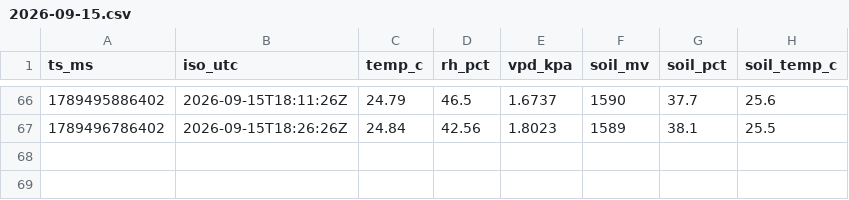
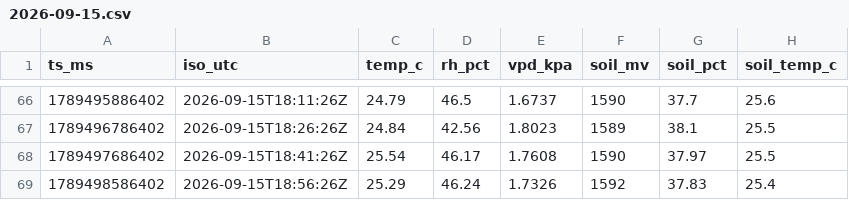
Before and after one commit to 3-mmc/olive-data, a CSV file: archive/2026-09-15.csv, drawn as a sheet; only a part is shown, gaps mark what is left out.

Commit message:
olive archive 2026-09-15

```diff
--- a/archive/2026-09-15.csv
+++ b/archive/2026-09-15.csv
@@ -67 +67,3 @@ ts_ms,iso_utc,temp_c,rh_pct,vpd_kpa,soil_mv,soil_pct,soil_temp_c
 1789496786402,2026-09-15T18:26:26Z,24.84,42.56,1.8023,1589,38.1,25.5
+1789497686402,2026-09-15T18:41:26Z,25.54,46.17,1.7608,1590,37.97,25.5
+1789498586402,2026-09-15T18:56:26Z,25.29,46.24,1.7326,1592,37.83,25.4
```
